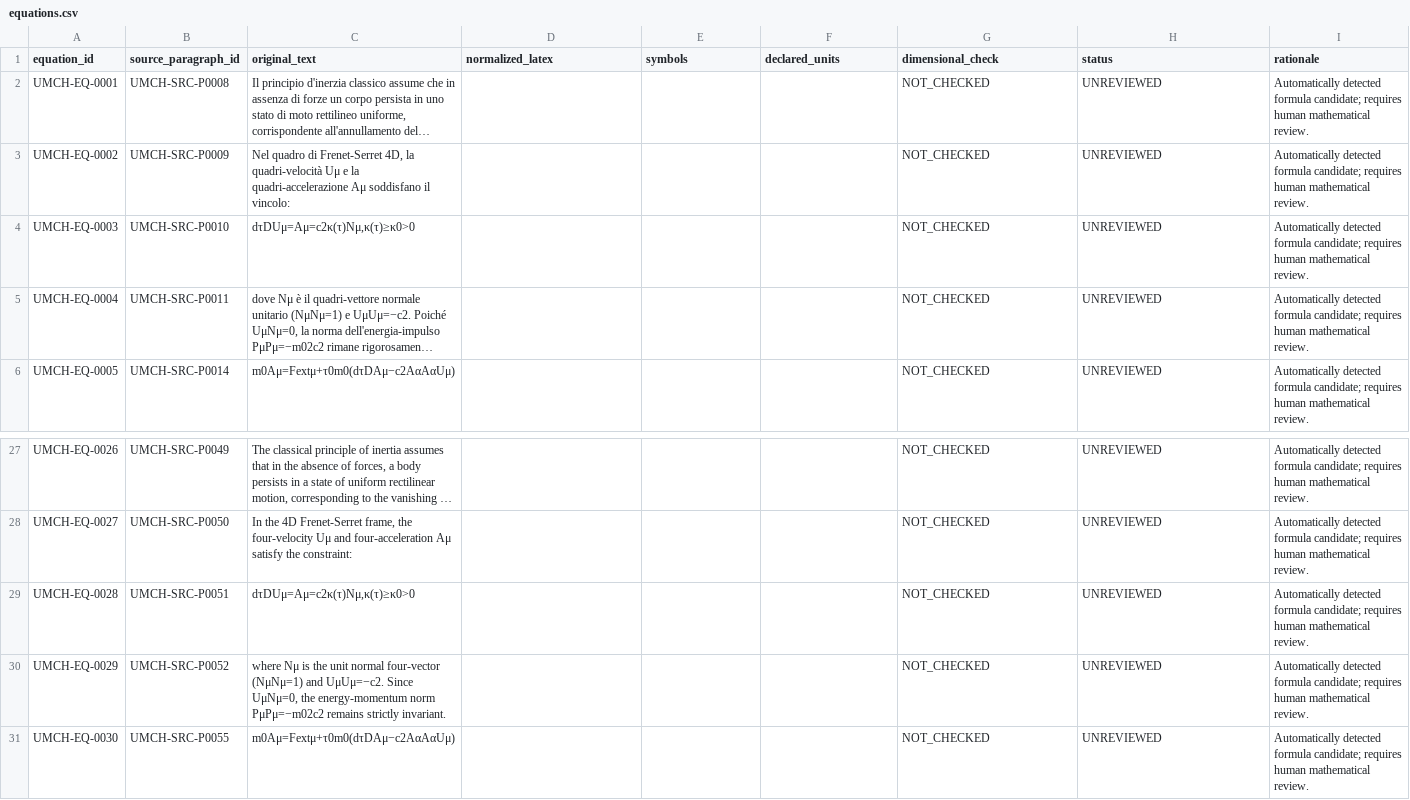
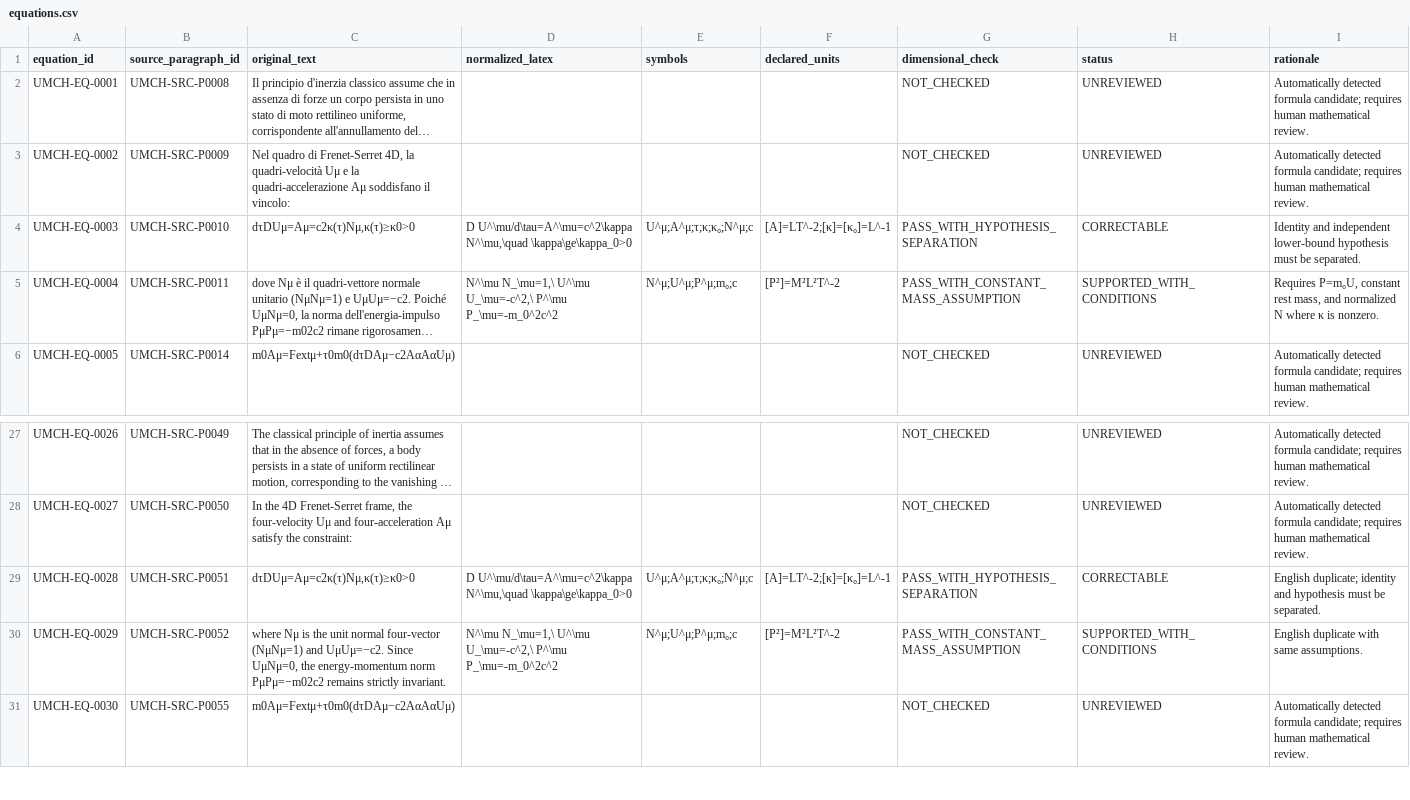
Before and after one commit to donatopepe/studi_relativita, a CSV file: audit/equations/equations.csv, drawn as a sheet; only a part is shown, gaps mark what is left out; long unchanged cells end in …; the diff covers the shown part only; the diff names each change by its address in the sheet, - before the commit and + after, or states it on an @@ line.

```diff
--- a/audit/equations/equations.csv
+++ b/audit/equations/equations.csv
-D4 (normalized_latex): (empty)
+D4 (normalized_latex): D U^\mu/d\tau=A^\mu=c^2\kappa N^\mu,\quad \kappa\ge\kappa_0>0
-E4 (symbols): (empty)
+E4 (symbols): U^μ;A^μ;τ;κ;κ₀;N^μ;c
-F4 (declared_units): (empty)
+F4 (declared_units): [A]=LT^-2;[κ]=[κ₀]=L^-1
-G4 (dimensional_check): NOT_CHECKED
+G4 (dimensional_check): PASS_WITH_HYPOTHESIS_SEPARATION
-H4 (status): UNREVIEWED
+H4 (status): CORRECTABLE
-I4 (rationale): Automatically detected formula candidate; requires human mathematical review.
+I4 (rationale): Identity and independent lower-bound hypothesis must be separated.
-D5 (normalized_latex): (empty)
+D5 (normalized_latex): N^\mu N_\mu=1,\ U^\mu U_\mu=-c^2,\ P^\mu P_\mu=-m_0^2c^2
-E5 (symbols): (empty)
+E5 (symbols): N^μ;U^μ;P^μ;m₀;c
-F5 (declared_units): (empty)
+F5 (declared_units): [P²]=M²L²T^-2
-G5 (dimensional_check): NOT_CHECKED
+G5 (dimensional_check): PASS_WITH_CONSTANT_MASS_ASSUMPTION
-H5 (status): UNREVIEWED
+H5 (status): SUPPORTED_WITH_CONDITIONS
-I5 (rationale): Automatically detected formula candidate; requires human mathematical review.
+I5 (rationale): Requires P=m₀U, constant rest mass, and normalized N where κ is nonzero.
-D29 (normalized_latex): (empty)
+D29 (normalized_latex): D U^\mu/d\tau=A^\mu=c^2\kappa N^\mu,\quad \kappa\ge\kappa_0>0
-E29 (symbols): (empty)
+E29 (symbols): U^μ;A^μ;τ;κ;κ₀;N^μ;c
-F29 (declared_units): (empty)
+F29 (declared_units): [A]=LT^-2;[κ]=[κ₀]=L^-1
-G29 (dimensional_check): NOT_CHECKED
+G29 (dimensional_check): PASS_WITH_HYPOTHESIS_SEPARATION
-H29 (status): UNREVIEWED
+H29 (status): CORRECTABLE
-I29 (rationale): Automatically detected formula candidate; requires human mathematical review.
+I29 (rationale): English duplicate; identity and hypothesis must be separated.
-D30 (normalized_latex): (empty)
+D30 (normalized_latex): N^\mu N_\mu=1,\ U^\mu U_\mu=-c^2,\ P^\mu P_\mu=-m_0^2c^2
-E30 (symbols): (empty)
+E30 (symbols): N^μ;U^μ;P^μ;m₀;c
-F30 (declared_units): (empty)
+F30 (declared_units): [P²]=M²L²T^-2
-G30 (dimensional_check): NOT_CHECKED
+G30 (dimensional_check): PASS_WITH_CONSTANT_MASS_ASSUMPTION
-H30 (status): UNREVIEWED
+H30 (status): SUPPORTED_WITH_CONDITIONS
-I30 (rationale): Automatically detected formula candidate; requires human mathematical review.
+I30 (rationale): English duplicate with same assumptions.
```
Also changed, not shown: 12 edited cells elsewhere in this file, audit/claims.csv, 7 other files.
